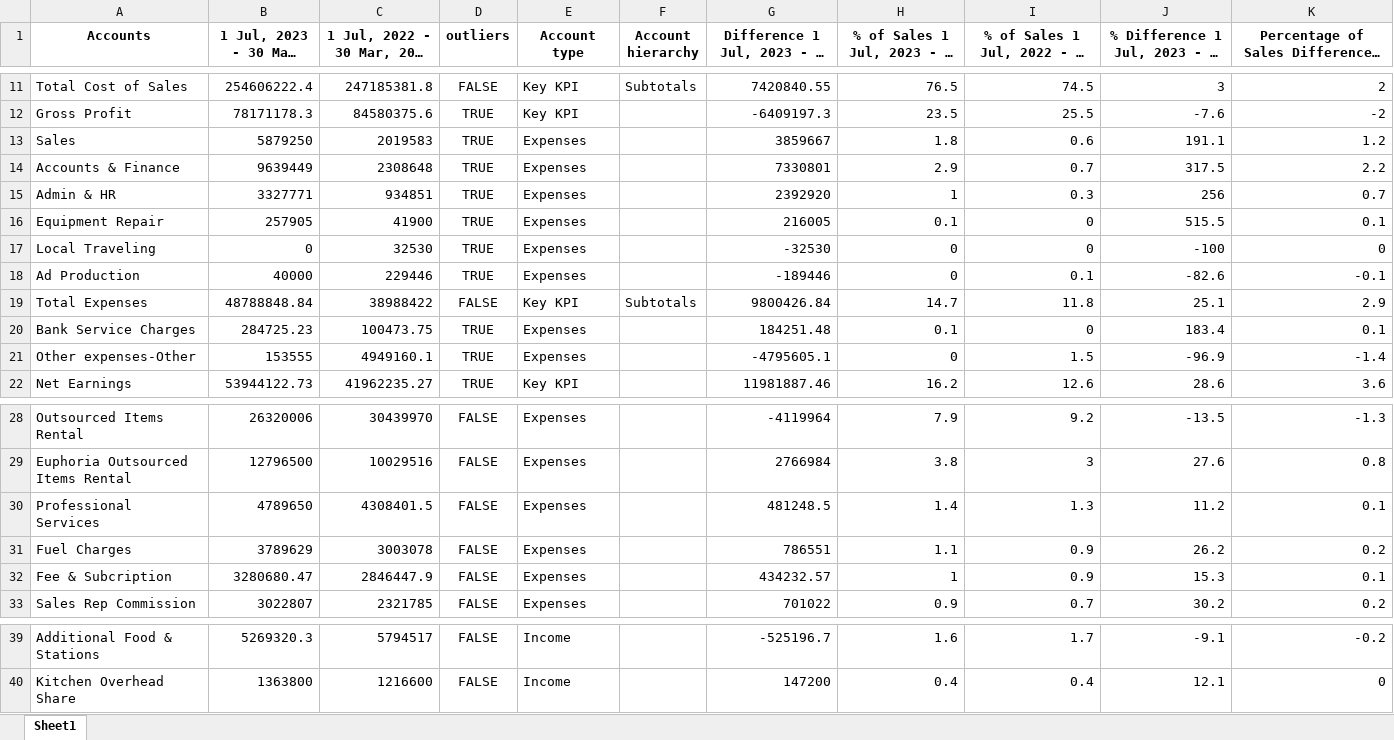
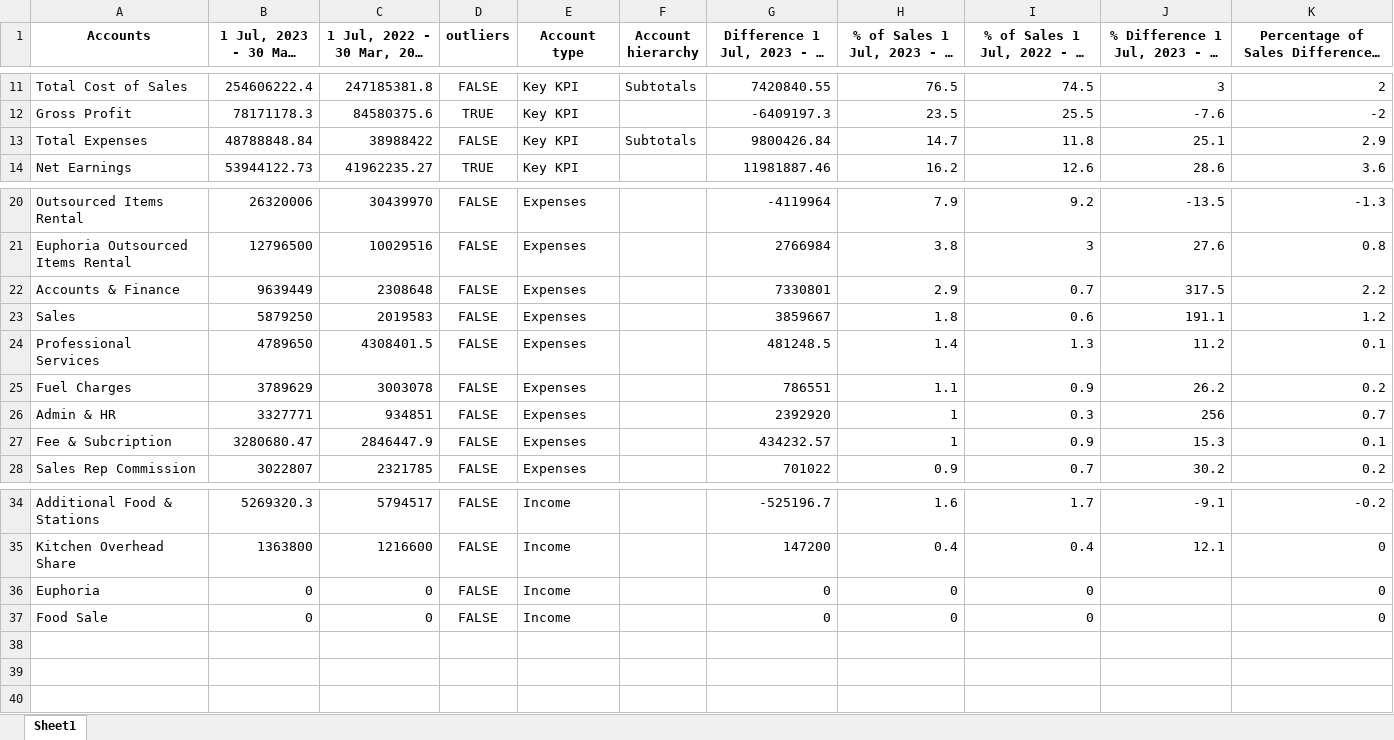
Before and after one commit to adakh3/fin_new, an Excel workbook: uploaded_files/cleaned_Hanif+Rajput+Catering+Services_Profit+and+Loss-8.xlsx, sheet Sheet1, drawn as a sheet; only a part is shown, gaps mark what is left out; long unchanged cells end in …; values as stored, in another font and other column widths than the file's, no borders; removed rows and columns are numbered as before the commit, all else as after; the diff names each change by its address in the sheet, - before the commit and + after, or states it on an @@ line.

```diff
--- a/uploaded_files/cleaned_Hanif+Rajput+Catering+Services_Profit+and+Loss-8.xlsx (sheet Sheet1)
+++ b/uploaded_files/cleaned_Hanif+Rajput+Catering+Services_Profit+and+Loss-8.xlsx (sheet Sheet1)
-row 13: Sales | 5879250 | 2019583 | TRUE | Expenses |  | 3859667 | 1.8 | 0.6 | 191.1 | 1.2
-row 14: Accounts & Finance | 9639449 | 2308648 | TRUE | Expenses |  | 7330801 | 2.9 | 0.7 | 317.5 | 2.2
-row 15: Admin & HR | 3327771 | 934851 | TRUE | Expenses |  | 2392920 | 1 | 0.3 | 256 | 0.7
-row 16: Equipment Repair | 257905 | 41900 | TRUE | Expenses |  | 216005 | 0.1 | 0 | 515.5 | 0.1
-row 17: Local Traveling | 0 | 32530 | TRUE | Expenses |  | -32530 | 0 | 0 | -100 | 0
-row 18: Ad Production | 40000 | 229446 | TRUE | Expenses |  | -189446 | 0 | 0.1 | -82.6 | -0.1
-row 20: Bank Service Charges | 284725.23 | 100473.75 | TRUE | Expenses |  | 184251.48 | 0.1 | 0 | 183.4 | 0.1
-row 21: Other expenses-Other | 153555 | 4949160.1 | TRUE | Expenses |  | -4795605.1 | 0 | 1.5 | -96.9 | -1.4
+row 22: Accounts & Finance | 9639449 | 2308648 | FALSE | Expenses |  | 7330801 | 2.9 | 0.7 | 317.5 | 2.2
+row 23: Sales | 5879250 | 2019583 | FALSE | Expenses |  | 3859667 | 1.8 | 0.6 | 191.1 | 1.2
+row 26: Admin & HR | 3327771 | 934851 | FALSE | Expenses |  | 2392920 | 1 | 0.3 | 256 | 0.7
+row 36: Euphoria | 0 | 0 | FALSE | Income |  | 0 | 0 | 0 |  | 0
+row 37: Food Sale | 0 | 0 | FALSE | Income |  | 0 | 0 | 0 |  | 0
```
Also changed, not shown: uploaded_files/cleaned_default_filename.xlsx, 12 other files.
